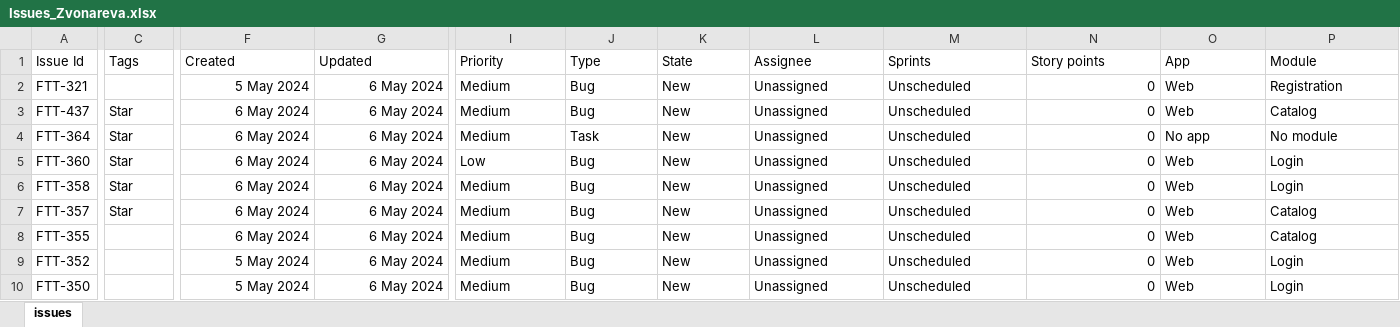
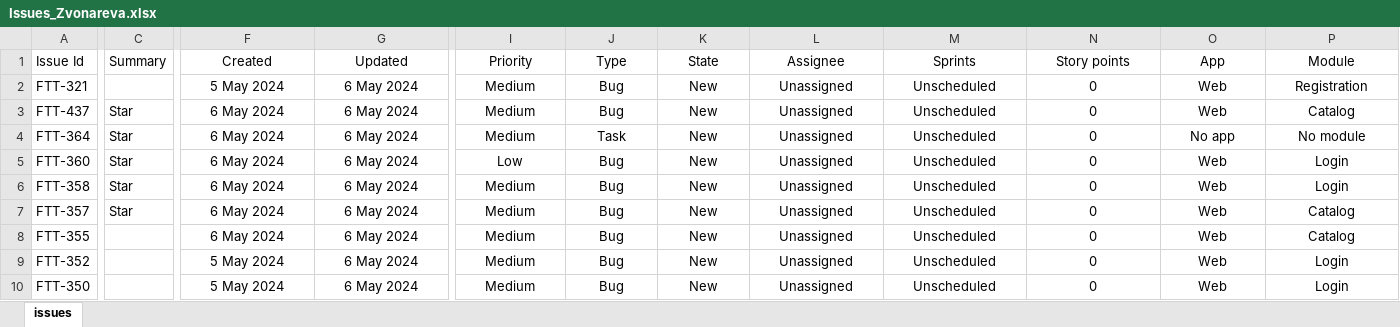
Before and after one commit to zvonarevaratest/docs, an Excel workbook: Issues_Zvonareva.xlsx, sheet issues, drawn as a sheet; only a part is shown, gaps mark what is left out; values as stored, in another font and other column widths than the file's, no borders; the diff names each change by its address in the sheet, - before the commit and + after, or states it on an @@ line.

Commit message:
fx style

```diff
--- a/Issues_Zvonareva.xlsx (sheet issues)
+++ b/Issues_Zvonareva.xlsx (sheet issues)
-C1: Tags
+C1: Summary
-F1:G1 alignment: left
+F1:G1 alignment: center
-I1:P1 alignment: left
+I1:P1 alignment: center
-F2:G10 alignment: right
+F2:G10 alignment: center
-I2:M10 alignment: left
+I2:M10 alignment: center
-N2:N10 alignment: right
+N2:N10 alignment: center
-O2:P10 alignment: left
+O2:P10 alignment: center
```
